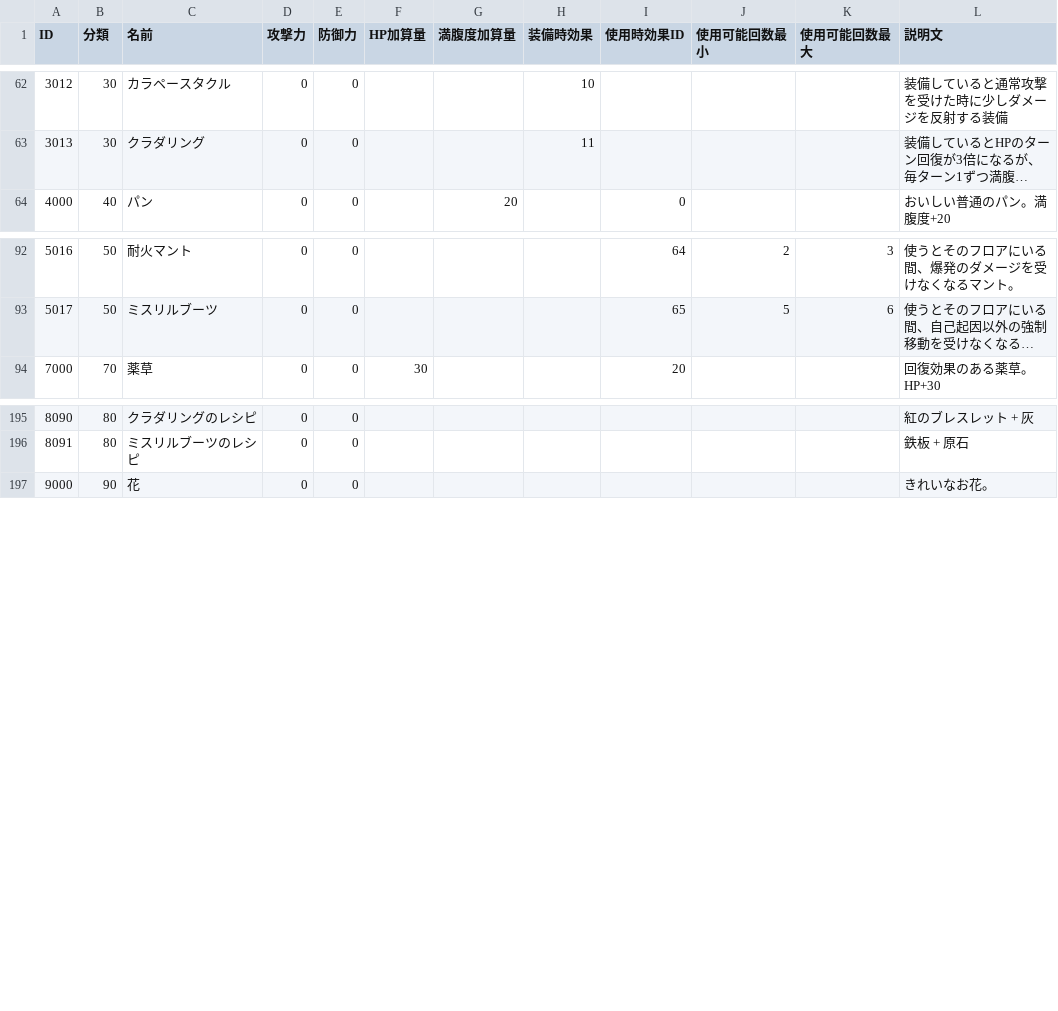
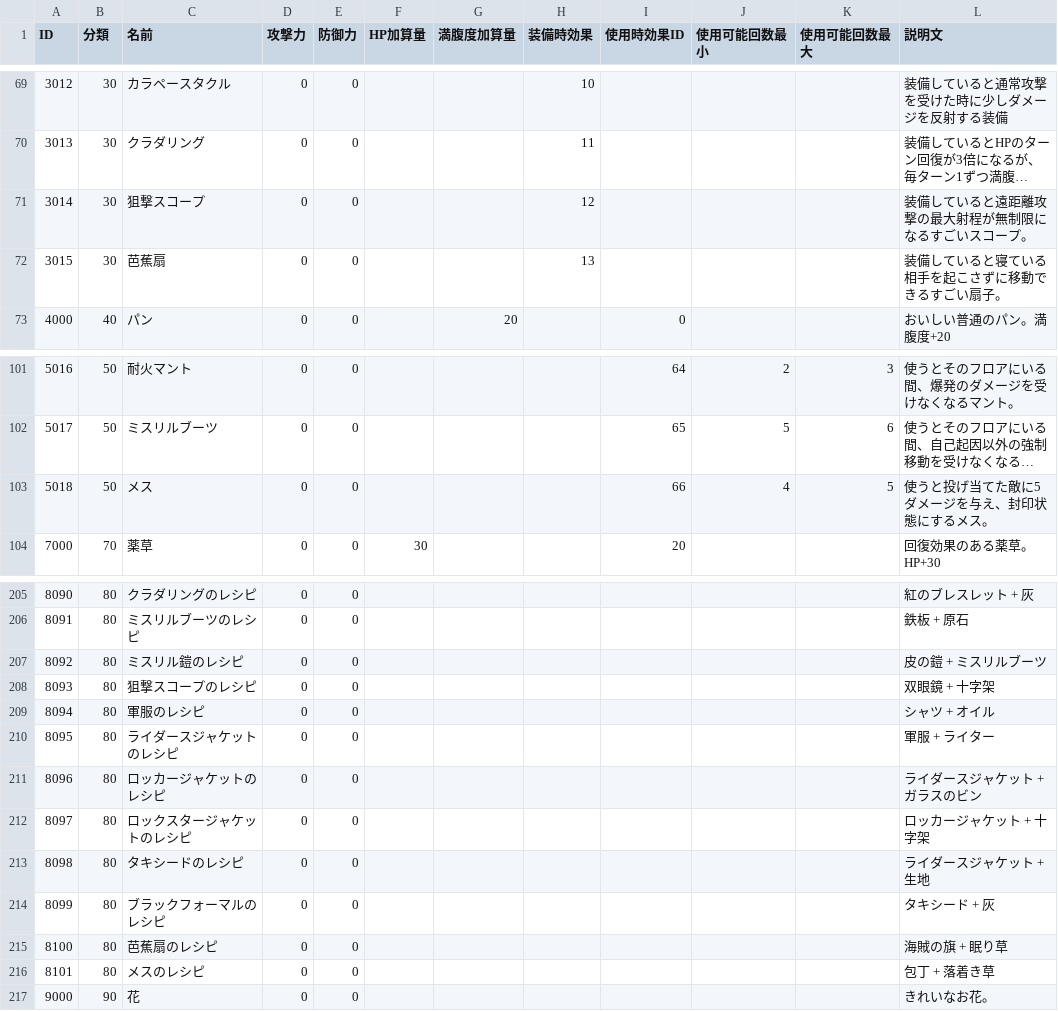
Before and after one commit to Aliostro/lumia-underground-labyrinth, a CSV file: assets/data/item.csv, drawn as a sheet; only a part is shown, gaps mark what is left out; long unchanged cells end in …; the diff covers the shown part only; the diff names each change by its address in the sheet, - before the commit and + after, or states it on an @@ line.

```diff
--- a/assets/data/item.csv
+++ b/assets/data/item.csv
+row 71: 3014 | 30 | 狙撃スコープ | 0 | 0 |  |  | 12 |  |  |  | 装備していると遠距離攻撃の最大射程が無制限になるすごいスコープ。
+row 72: 3015 | 30 | 芭蕉扇 | 0 | 0 |  |  | 13 |  |  |  | 装備していると寝ている相手を起こさずに移動できるすごい扇子。
+row 103: 5018 | 50 | メス | 0 | 0 |  |  |  | 66 | 4 | 5 | 使うと投げ当てた敵に5ダメージを与え、封印状態にするメス。
+row 207: 8092 | 80 | ミスリル鎧のレシピ | 0 | 0 |  |  |  |  |  |  | 皮の鎧 + ミスリルブーツ
+row 208: 8093 | 80 | 狙撃スコープのレシピ | 0 | 0 |  |  |  |  |  |  | 双眼鏡 + 十字架
+row 209: 8094 | 80 | 軍服のレシピ | 0 | 0 |  |  |  |  |  |  | シャツ + オイル
+row 210: 8095 | 80 | ライダースジャケットのレシピ | 0 | 0 |  |  |  |  |  |  | 軍服 + ライター
+row 211: 8096 | 80 | ロッカージャケットのレシピ | 0 | 0 |  |  |  |  |  |  | ライダースジャケット + ガラスのビン
+row 212: 8097 | 80 | ロックスタージャケットのレシピ | 0 | 0 |  |  |  |  |  |  | ロッカージャケット + 十字架
+row 213: 8098 | 80 | タキシードのレシピ | 0 | 0 |  |  |  |  |  |  | ライダースジャケット + 生地
+row 214: 8099 | 80 | ブラックフォーマルのレシピ | 0 | 0 |  |  |  |  |  |  | タキシード + 灰
+row 215: 8100 | 80 | 芭蕉扇のレシピ | 0 | 0 |  |  |  |  |  |  | 海賊の旗 + 眠り草
+row 216: 8101 | 80 | メスのレシピ | 0 | 0 |  |  |  |  |  |  | 包丁 + 落着き草
```
Also changed, not shown: 7 added rows and 4 edited cells elsewhere in this file, assets/data/craft.csv, assets/data/enemy.csv, 21 other files.
